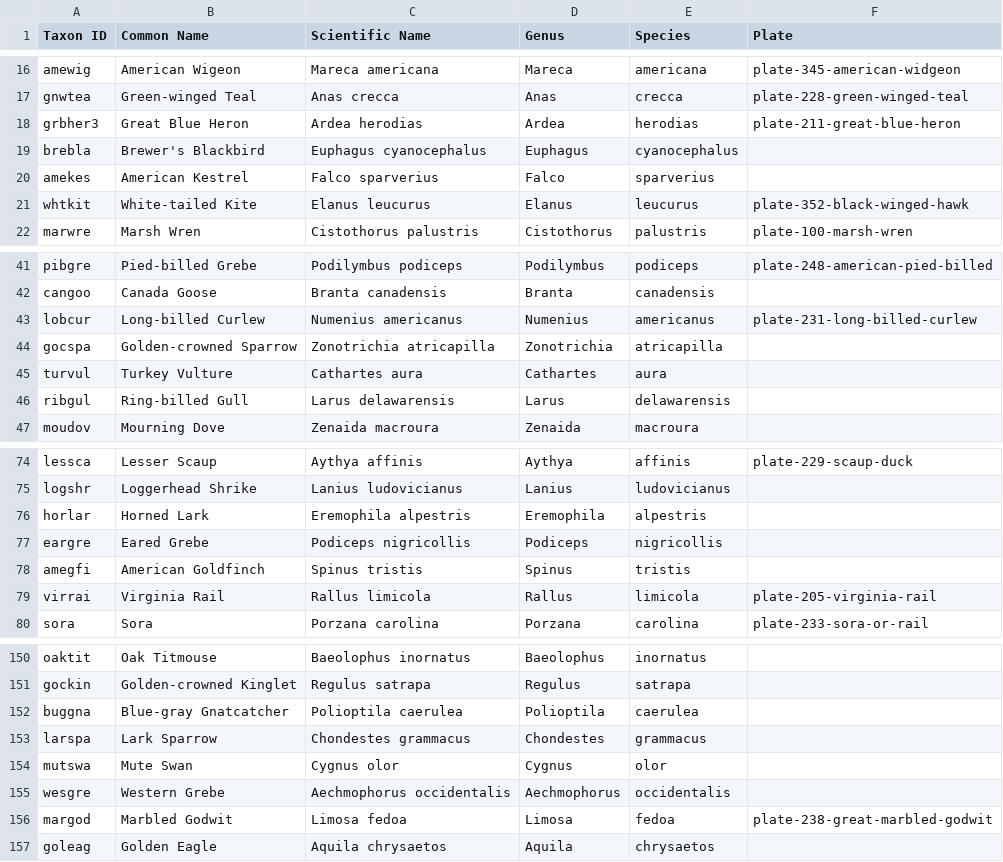
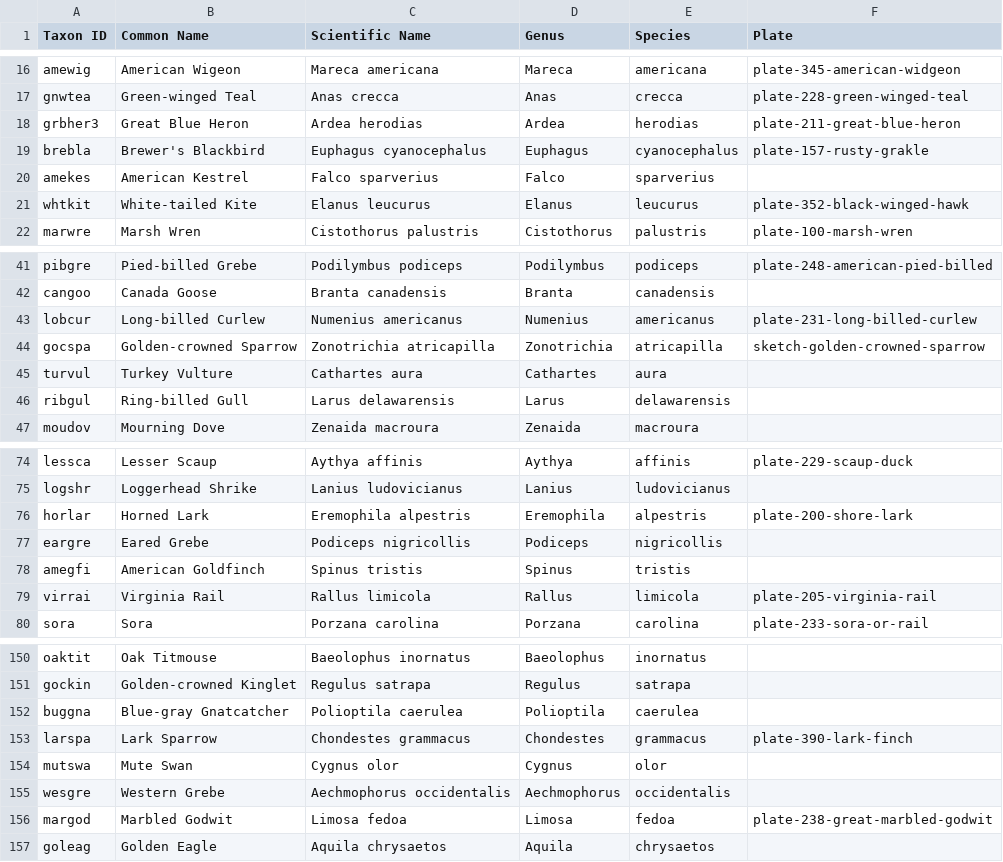
Before and after one commit to skylerlewis/yolo-basin, a CSV file: csv/Birds.csv, drawn as a sheet; only a part is shown, gaps mark what is left out.

```diff
--- a/csv/Birds.csv
+++ b/csv/Birds.csv
@@ -18,3 +18,3 @@ gnwtea,Green-winged Teal,Anas crecca,Anas,crecca,plate-228-green-winged-teal
 grbher3,Great Blue Heron,Ardea herodias,Ardea,herodias,plate-211-great-blue-heron
-brebla,Brewer's Blackbird,Euphagus cyanocephalus,Euphagus,cyanocephalus,
+brebla,Brewer's Blackbird,Euphagus cyanocephalus,Euphagus,cyanocephalus,plate-157-rusty-grakle
 amekes,American Kestrel,Falco sparverius,Falco,sparverius,
@@ -43,3 +43,3 @@ cangoo,Canada Goose,Branta canadensis,Branta,canadensis,
 lobcur,Long-billed Curlew,Numenius americanus,Numenius,americanus,plate-231-long-billed-curlew
-gocspa,Golden-crowned Sparrow,Zonotrichia atricapilla,Zonotrichia,atricapilla,
+gocspa,Golden-crowned Sparrow,Zonotrichia atricapilla,Zonotrichia,atricapilla,sketch-golden-crowned-sparrow
 turvul,Turkey Vulture,Cathartes aura,Cathartes,aura,
@@ -75,3 +75,3 @@ lessca,Lesser Scaup,Aythya affinis,Aythya,affinis,plate-229-scaup-duck
 logshr,Loggerhead Shrike,Lanius ludovicianus,Lanius,ludovicianus,
-horlar,Horned Lark,Eremophila alpestris,Eremophila,alpestris,
+horlar,Horned Lark,Eremophila alpestris,Eremophila,alpestris,plate-200-shore-lark
 eargre,Eared Grebe,Podiceps nigricollis,Podiceps,nigricollis,
@@ -152,3 +152,3 @@ gockin,Golden-crowned Kinglet,Regulus satrapa,Regulus,satrapa,
 buggna,Blue-gray Gnatcatcher,Polioptila caerulea,Polioptila,caerulea,
-larspa,Lark Sparrow,Chondestes grammacus,Chondestes,grammacus,
+larspa,Lark Sparrow,Chondestes grammacus,Chondestes,grammacus,plate-390-lark-finch
 mutswa,Mute Swan,Cygnus olor,Cygnus,olor,
```
Also changed, not shown: csv/Galleries.csv, 7 other files.
